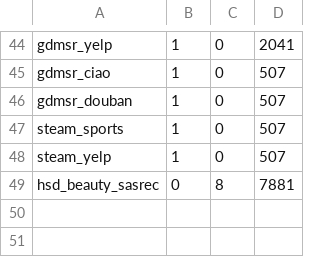
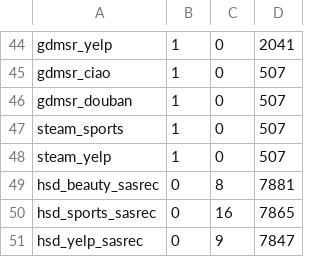
Before and after one commit to Keshavii/DenoisingSurvey, a TSV file: pc3/rq10/results/run_summary.tsv, drawn as a sheet; only a part is shown, gaps mark what is left out; the diff names each change by its address in the sheet, - before the commit and + after, or states it on an @@ line.

```diff
--- a/pc3/rq10/results/run_summary.tsv
+++ b/pc3/rq10/results/run_summary.tsv
+row 50: hsd_sports_sasrec | 0 | 16 | 7865
+row 51: hsd_yelp_sasrec | 0 | 9 | 7847
```
Also changed, not shown: 14 other files.
